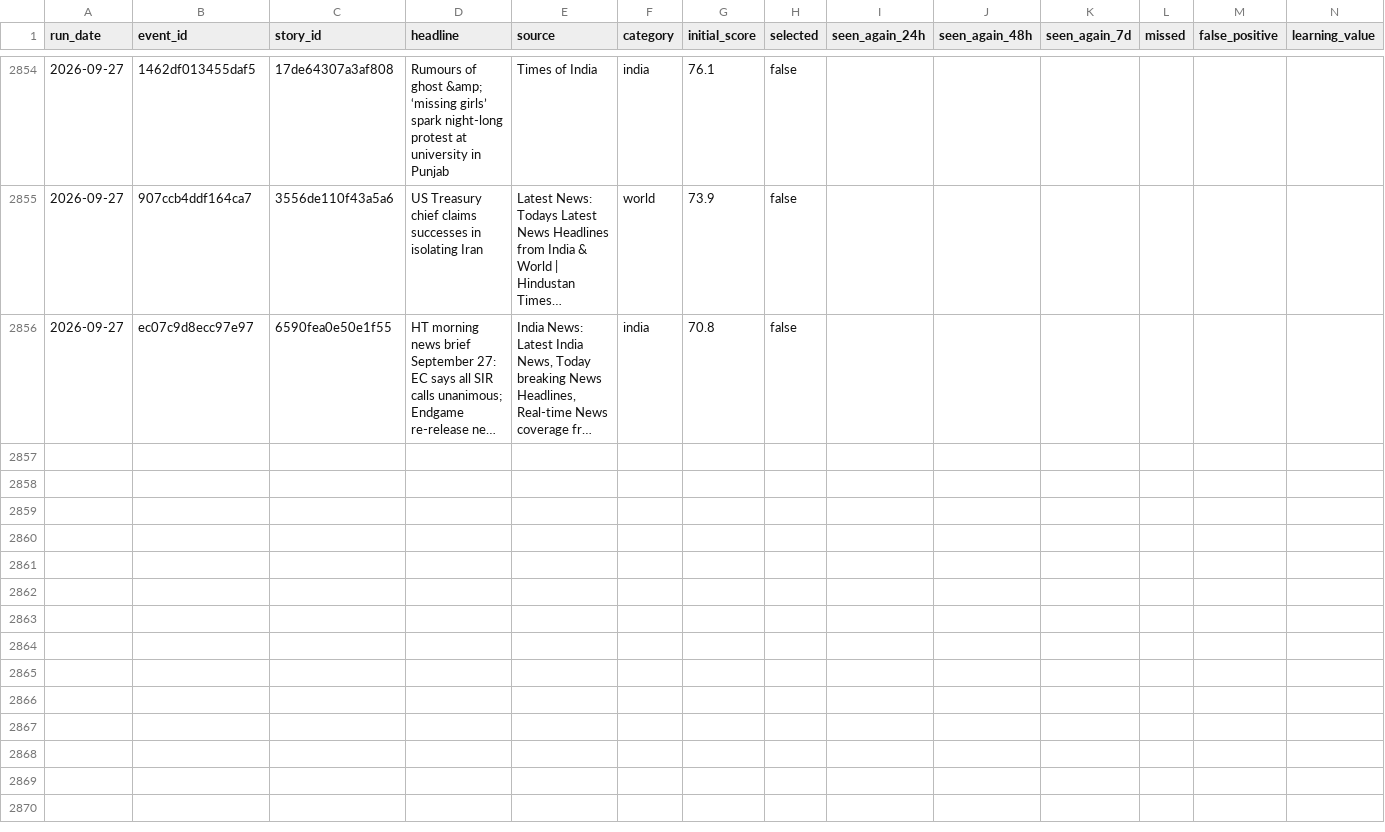
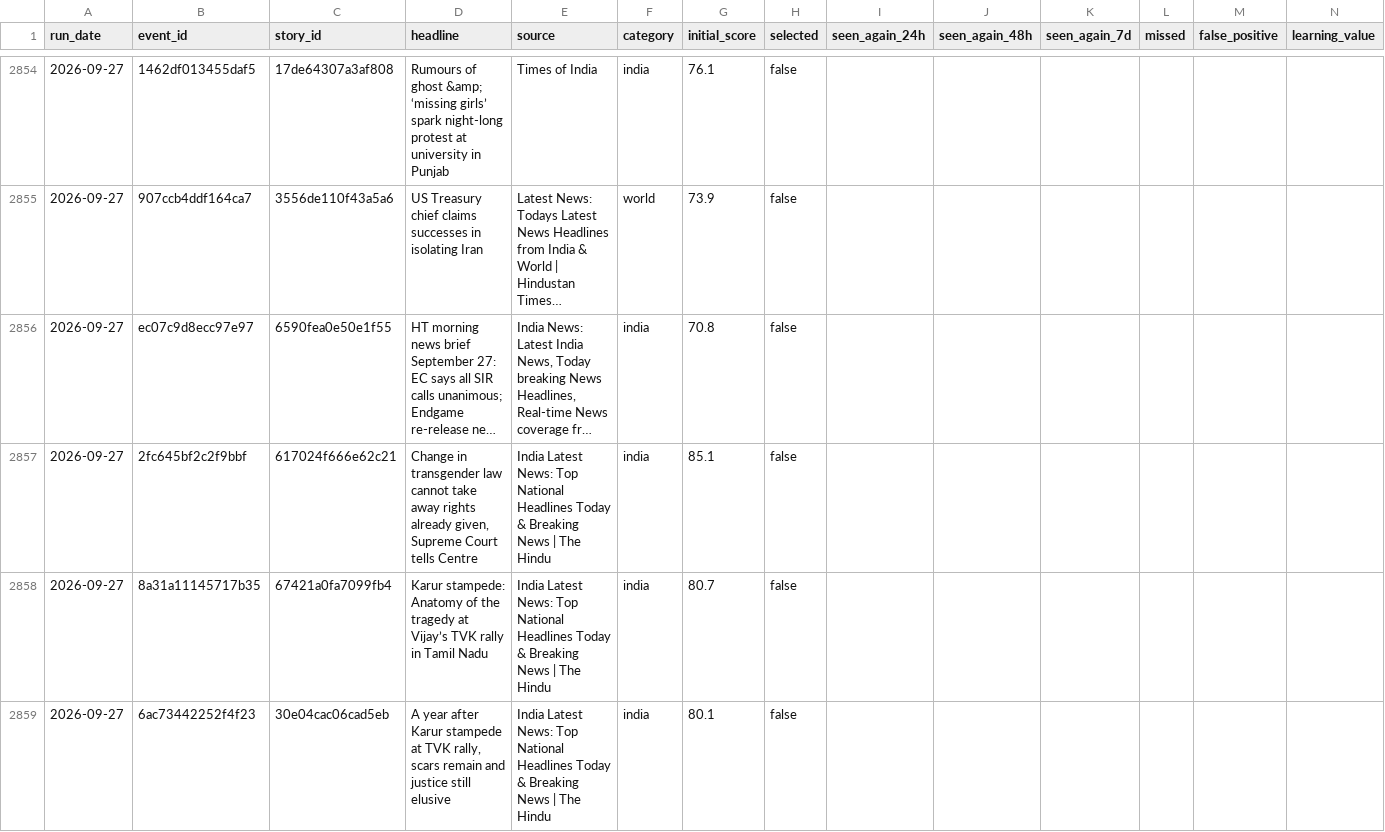
Before and after one commit to vishwasgarg5/news-knowledge-bot, a CSV file: data/news_learning.csv, drawn as a sheet; only a part is shown, gaps mark what is left out; long unchanged cells end in …; the diff covers the shown part only; the diff names each change by its address in the sheet, - before the commit and + after, or states it on an @@ line.

```diff
--- a/data/news_learning.csv
+++ b/data/news_learning.csv
+row 2857: 2026-09-27 | 2fc645bf2c2f9bbf | 617024f666e62c21 | Change in transgender law cannot take away rights already given, Supreme Court tells Centre | India Latest News: Top National Headlines Today & Breaking News | The Hindu | india | 85.1 | false
+row 2858: 2026-09-27 | 8a31a11145717b35 | 67421a0fa7099fb4 | Karur stampede: Anatomy of the tragedy at Vijay’s TVK rally in Tamil Nadu | India Latest News: Top National Headlines Today & Breaking News | The Hindu | india | 80.7 | false
+row 2859: 2026-09-27 | 6ac73442252f4f23 | 30e04cac06cad5eb | A year after Karur stampede at TVK rally, scars remain and justice still elusive | India Latest News: Top National Headlines Today & Breaking News | The Hindu | india | 80.1 | false
```
Also changed, not shown: 3 added rows elsewhere in this file.
